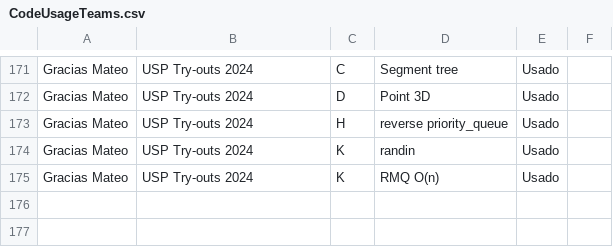
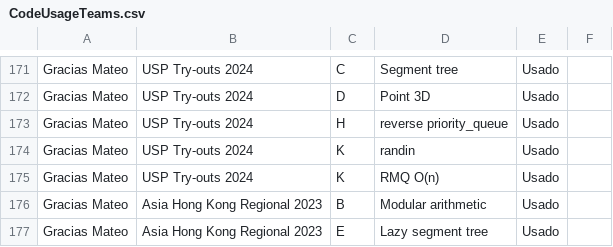
Before and after one commit to IvanRenison/ProgrammingProblems, a CSV file: .stats/CodeUsageTeams.csv, drawn as a sheet; only a part is shown, gaps mark what is left out.

Commit message:
Some problems of Asia Hong Kong Regional 2023

```diff
--- a/.stats/CodeUsageTeams.csv
+++ b/.stats/CodeUsageTeams.csv
@@ -175 +175,3 @@ Gracias Mateo, USP Try-outs 2024, K, randin, Usado,
 Gracias Mateo, USP Try-outs 2024, K, RMQ O(n), Usado,
+Gracias Mateo, Asia Hong Kong Regional 2023, B, Modular arithmetic, Usado,
+Gracias Mateo, Asia Hong Kong Regional 2023, E, Lazy segment tree, Usado,
```
Also changed, not shown: .stats/ContestTeams.csv, 4 other files.
